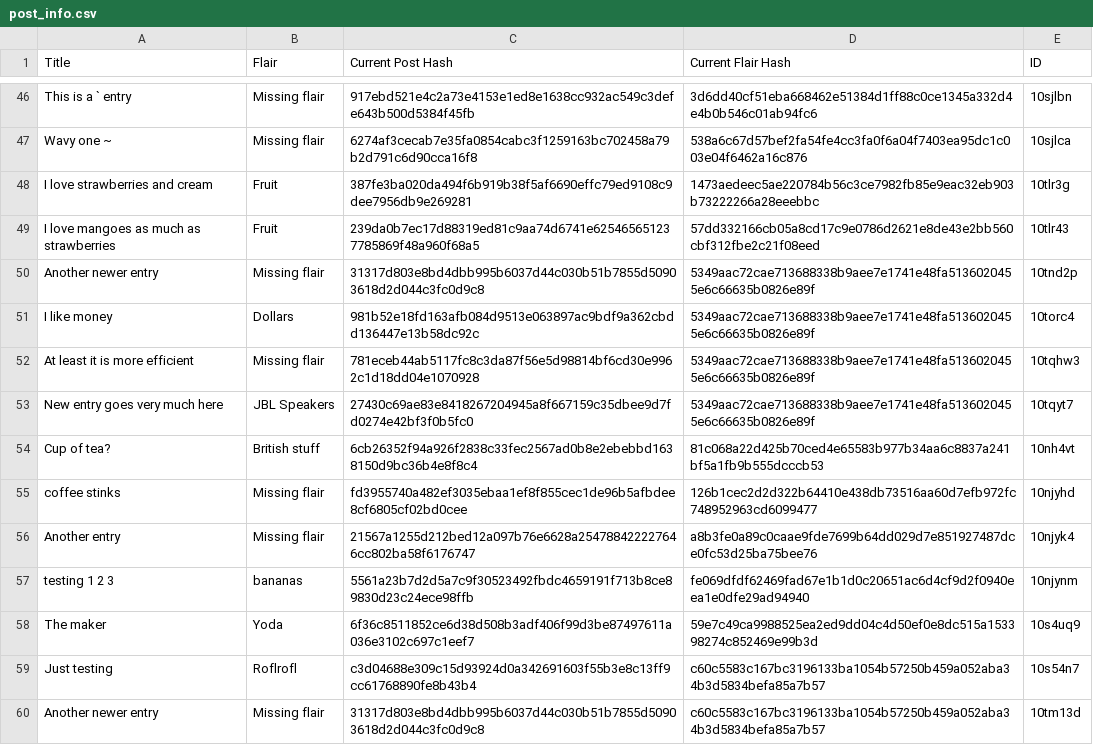
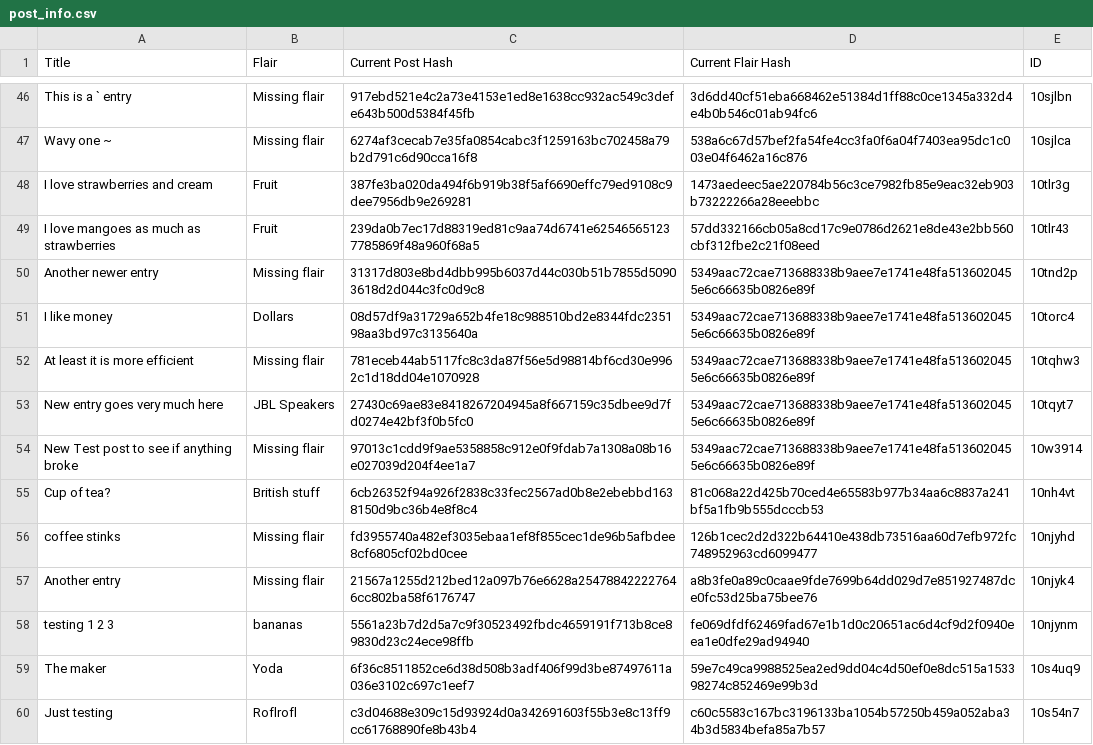
Before and after one commit to Khyta/EncyclopaediaBot, a CSV file: post_info.csv, drawn as a sheet; only a part is shown, gaps mark what is left out; the shorter side is filled out with more unchanged rows.

Commit message:
Test post

```diff
--- a/post_info.csv
+++ b/post_info.csv
@@ -50,5 +50,6 @@ I love mangoes as much as strawberries,Fruit,239da0b7ec17d88319ed81c9aa74d6741e6
 Another newer entry,Missing flair,31317d803e8bd4dbb995b6037d44c030b51b7855d50903618d2d044c3fc0d9c8,5349aac72cae713688338b9aee7e1741e48fa5136020455e6c66635b0826e89f,10tnd2p
-I like money,Dollars,981b52e18fd163afb084d9513e063897ac9bdf9a362cbdd136447e13b58dc92c,5349aac72cae713688338b9aee7e1741e48fa5136020455e6c66635b0826e89f,10torc4
+I like money,Dollars,08d57df9a31729a652b4fe18c988510bd2e8344fdc235198aa3bd97c3135640a,5349aac72cae713688338b9aee7e1741e48fa5136020455e6c66635b0826e89f,10torc4
 At least it is more efficient,Missing flair,781eceb44ab5117fc8c3da87f56e5d98814bf6cd30e9962c1d18dd04e1070928,5349aac72cae713688338b9aee7e1741e48fa5136020455e6c66635b0826e89f,10tqhw3
 New entry goes very much here,JBL Speakers,27430c69ae83e8418267204945a8f667159c35dbee9d7fd0274e42bf3f0b5fc0,5349aac72cae713688338b9aee7e1741e48fa5136020455e6c66635b0826e89f,10tqyt7
+New Test post to see if anything broke,Missing flair,97013c1cdd9f9ae5358858c912e0f9fdab7a1308a08b16e027039d204f4ee1a7,5349aac72cae713688338b9aee7e1741e48fa5136020455e6c66635b0826e89f,10w3914
 Cup of tea?,British stuff,6cb26352f94a926f2838c33fec2567ad0b8e2ebebbd1638150d9bc36b4e8f8c4,81c068a22d425b70ced4e65583b977b34aa6c8837a241bf5a1fb9b555dcccb53,10nh4vt
```
Also changed, not shown: post_info_2.csv, 1 other file.
